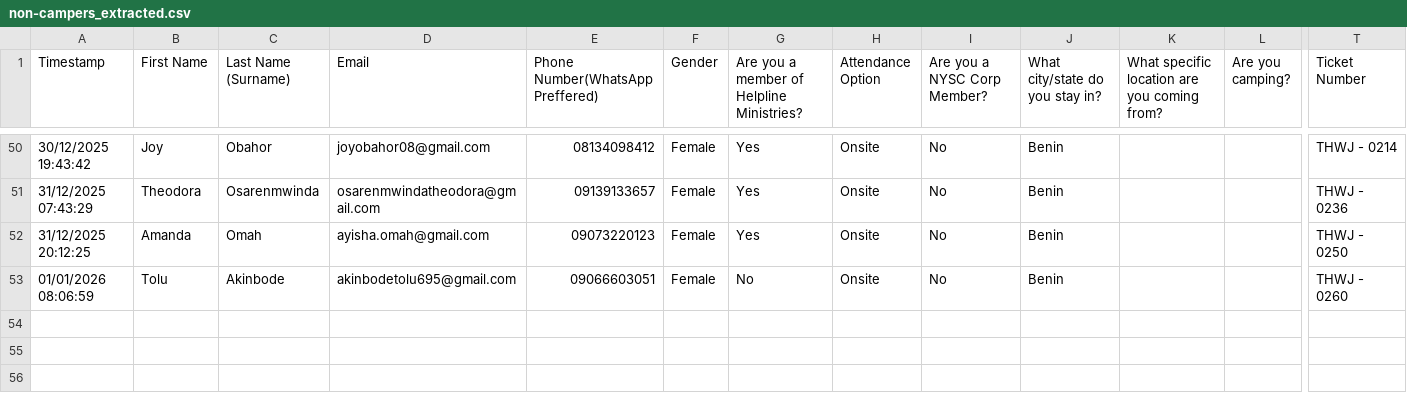
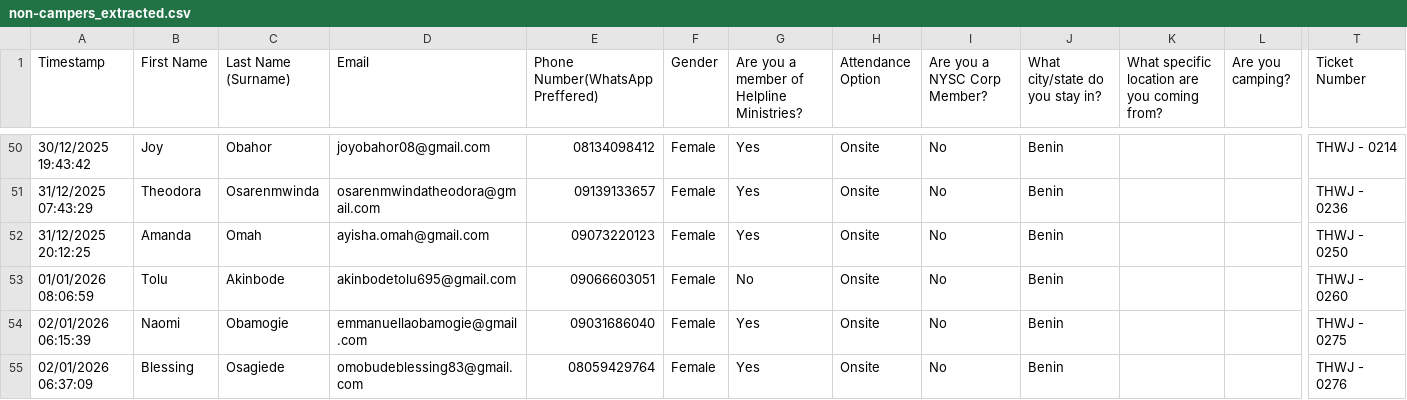
Before and after one commit to iyosayi/attendance-backend, a CSV file: non-campers_extracted.csv, drawn as a sheet; only a part is shown, gaps mark what is left out; rows hold the shown columns only; the diff names each change by its address in the sheet, - before the commit and + after, or states it on an @@ line.

```diff
--- a/non-campers_extracted.csv
+++ b/non-campers_extracted.csv
+row 54: 02/01/2026 06:15:39 | Naomi | Obamogie | emmanuellaobamogie@gmail.com | 09031686040 | Female | Yes | Onsite | No | Benin |  |  | THWJ - 0275
+row 55: 02/01/2026 06:37:09 | Blessing | Osagiede | omobudeblessing83@gmail.com | 08059429764 | Female | Yes | Onsite | No | Benin |  |  | THWJ - 0276
```
Also changed, not shown: 12hwj.csv, campers_extracted.csv, 24 other files.
